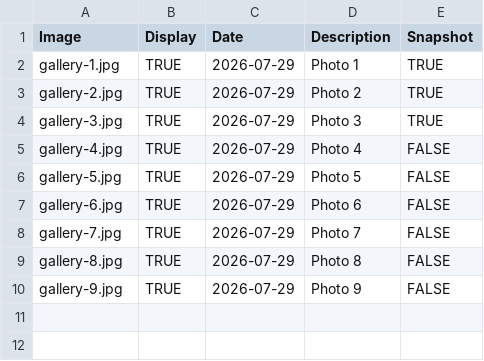
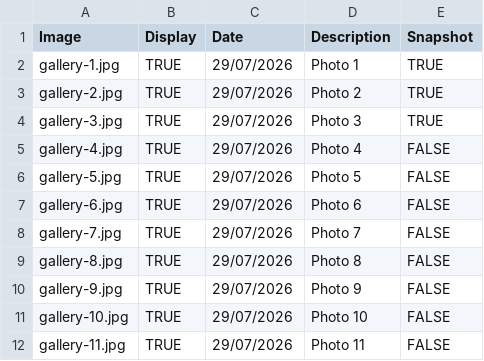
Before and after one commit to RVyse/SeansWebsite, a CSV file: SeansWebsite/SeansWebsite/wwwroot/data/Gallery.csv, drawn as a sheet.

```diff
--- a/SeansWebsite/SeansWebsite/wwwroot/data/Gallery.csv
+++ b/SeansWebsite/SeansWebsite/wwwroot/data/Gallery.csv
@@ -1,10 +1,12 @@
 Image,Display,Date,Description,Snapshot
-gallery-1.jpg,TRUE,2026-07-29,Photo 1,TRUE
-gallery-2.jpg,TRUE,2026-07-29,Photo 2,TRUE
-gallery-3.jpg,TRUE,2026-07-29,Photo 3,TRUE
-gallery-4.jpg,TRUE,2026-07-29,Photo 4,FALSE
-gallery-5.jpg,TRUE,2026-07-29,Photo 5,FALSE
-gallery-6.jpg,TRUE,2026-07-29,Photo 6,FALSE
-gallery-7.jpg,TRUE,2026-07-29,Photo 7,FALSE
-gallery-8.jpg,TRUE,2026-07-29,Photo 8,FALSE
-gallery-9.jpg,TRUE,2026-07-29,Photo 9,FALSE
+gallery-1.jpg,TRUE,29/07/2026,Photo 1,TRUE
+gallery-2.jpg,TRUE,29/07/2026,Photo 2,TRUE
+gallery-3.jpg,TRUE,29/07/2026,Photo 3,TRUE
+gallery-4.jpg,TRUE,29/07/2026,Photo 4,FALSE
+gallery-5.jpg,TRUE,29/07/2026,Photo 5,FALSE
+gallery-6.jpg,TRUE,29/07/2026,Photo 6,FALSE
+gallery-7.jpg,TRUE,29/07/2026,Photo 7,FALSE
+gallery-8.jpg,TRUE,29/07/2026,Photo 8,FALSE
+gallery-9.jpg,TRUE,29/07/2026,Photo 9,FALSE
+gallery-10.jpg,TRUE,29/07/2026,Photo 10,FALSE
+gallery-11.jpg,TRUE,29/07/2026,Photo 11,FALSE
```
Also changed, not shown: SeansWebsite/SeansWebsite/wwwroot/data/Music.csv, 23 other files.
